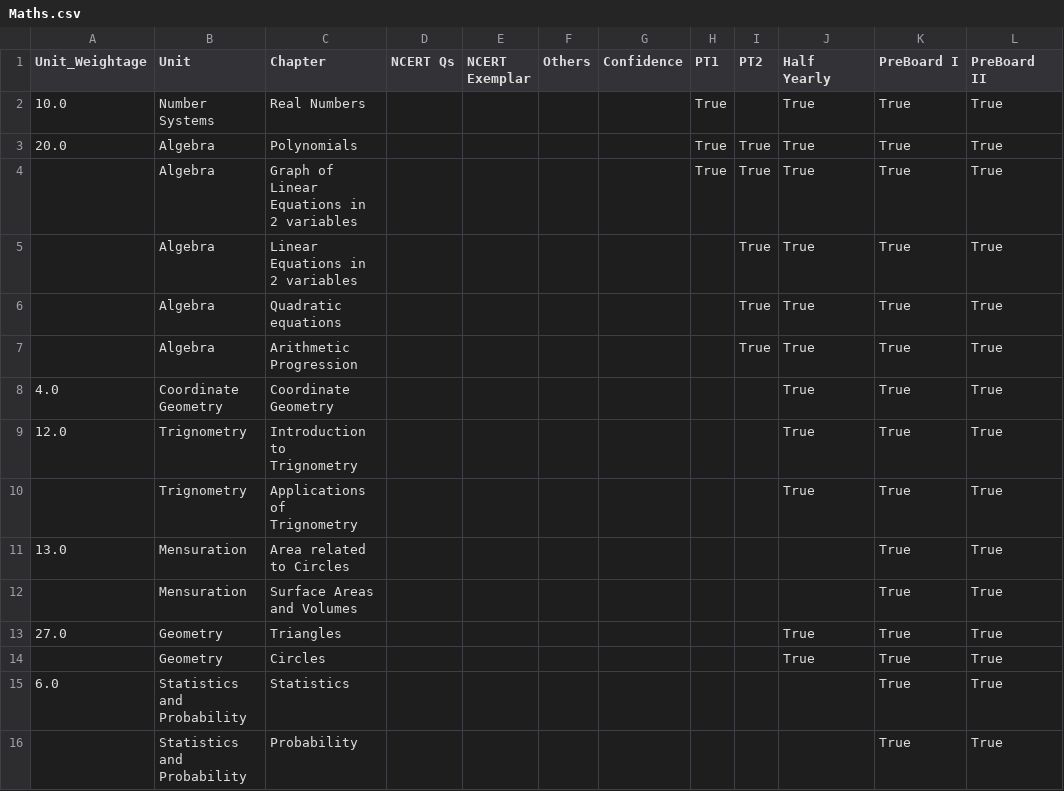
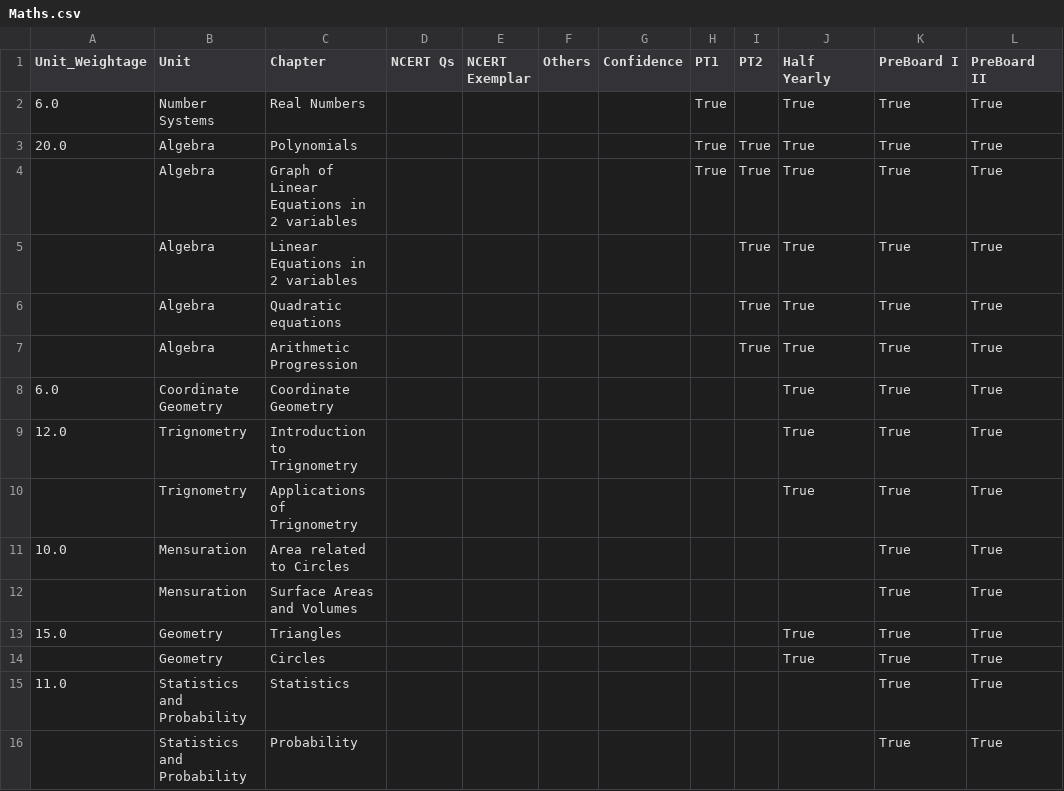
Before and after one commit to Abhyast-Dev/AbeerX, a CSV file: Maths.csv, drawn as a sheet; only a part is shown; the diff names each change by its address in the sheet, - before the commit and + after, or states it on an @@ line.

Commit message:
Update Maths.csv

```diff
--- a/Maths.csv
+++ b/Maths.csv
-A2 (Unit_Weightage): 10.0
+A2 (Unit_Weightage): 6.0
-A8 (Unit_Weightage): 4.0
+A8 (Unit_Weightage): 6.0
-A11 (Unit_Weightage): 13.0
+A11 (Unit_Weightage): 10.0
-A13 (Unit_Weightage): 27.0
+A13 (Unit_Weightage): 15.0
-A15 (Unit_Weightage): 6.0
+A15 (Unit_Weightage): 11.0
```
